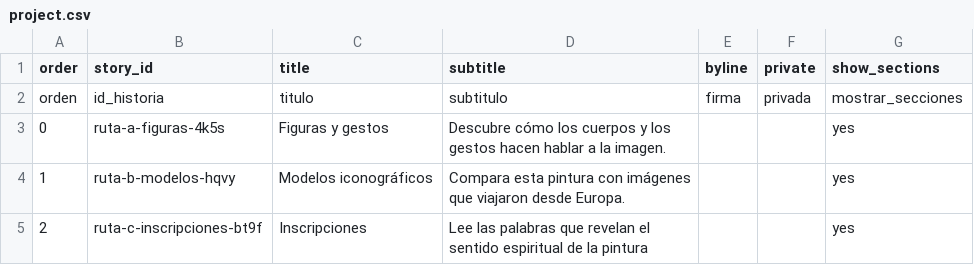
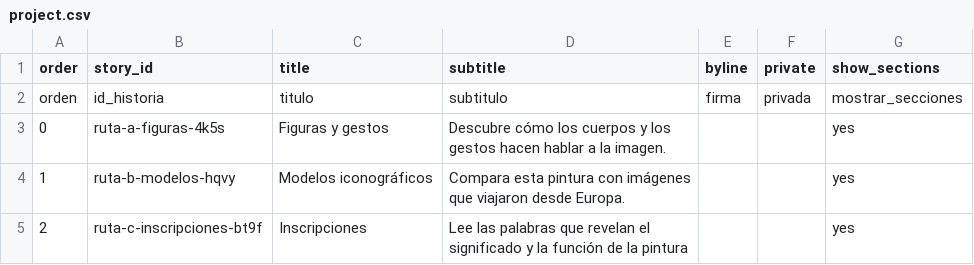
Before and after one commit to marbrerose-web/pintura-virreinal, a CSV file: telar-content/spreadsheets/project.csv, drawn as a sheet.

```diff
--- a/telar-content/spreadsheets/project.csv
+++ b/telar-content/spreadsheets/project.csv
@@ -4,2 +4,2 @@ orden,id_historia,titulo,subtitulo,firma,privada,mostrar_secciones
 1,ruta-b-modelos-hqvy,Modelos iconográficos,Compara esta pintura con imágenes que viajaron desde Europa.,,,yes
-2,ruta-c-inscripciones-bt9f,Inscripciones,Lee las palabras que revelan el sentido espiritual de la pintura,,,yes
+2,ruta-c-inscripciones-bt9f,Inscripciones,Lee las palabras que revelan el significado y la función de la pintura,,,yes
```
Also changed, not shown: telar-content/spreadsheets/ruta-a-figuras-4k5s.csv, telar-content/spreadsheets/ruta-b-modelos-hqvy.csv, 5 other files.
